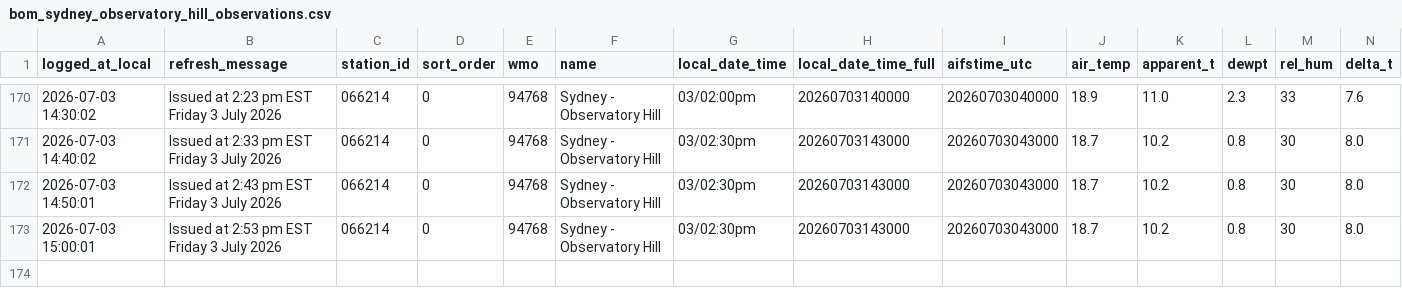
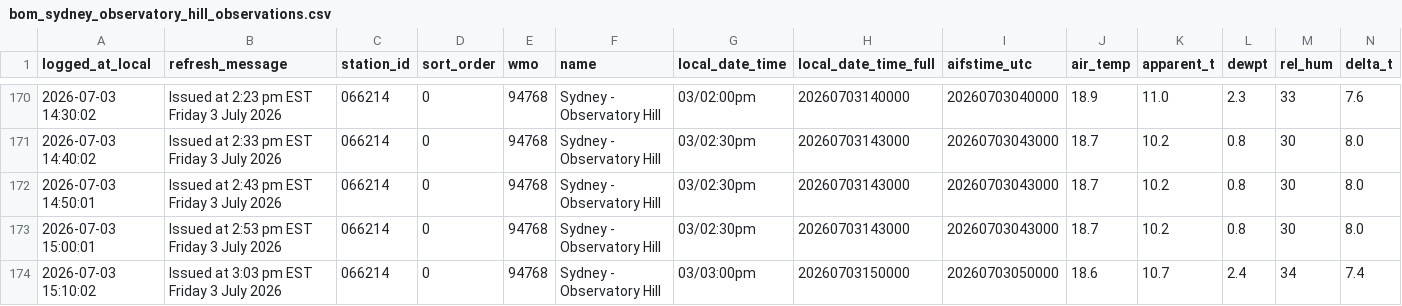
Before and after one commit to shiualan/BOM, a CSV file: bom_sydney_observatory_hill_observations.csv, drawn as a sheet; only a part is shown, gaps mark what is left out; rows hold the shown columns only; the diff names each change by its address in the sheet, - before the commit and + after, or states it on an @@ line.

Commit message:
Issued at  3:03 pm EST Friday  3 July 2026

```diff
--- a/bom_sydney_observatory_hill_observations.csv
+++ b/bom_sydney_observatory_hill_observations.csv
+row 174: 2026-07-03 15:10:02 | Issued at 3:03 pm EST Friday 3 July 2026 | 066214 | 0 | 94768 | Sydney - Observatory Hill | 03/03:00pm | 20260703150000 | 20260703050000 | 18.6 | 10.7 | 2.4 | 34 | 7.4
```
Also changed, not shown: 3 other files.
